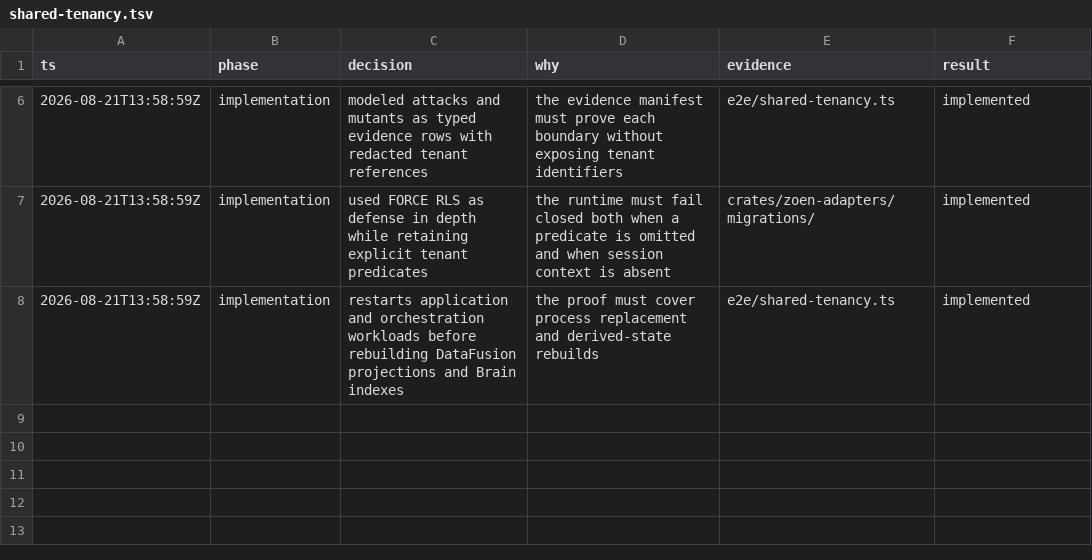
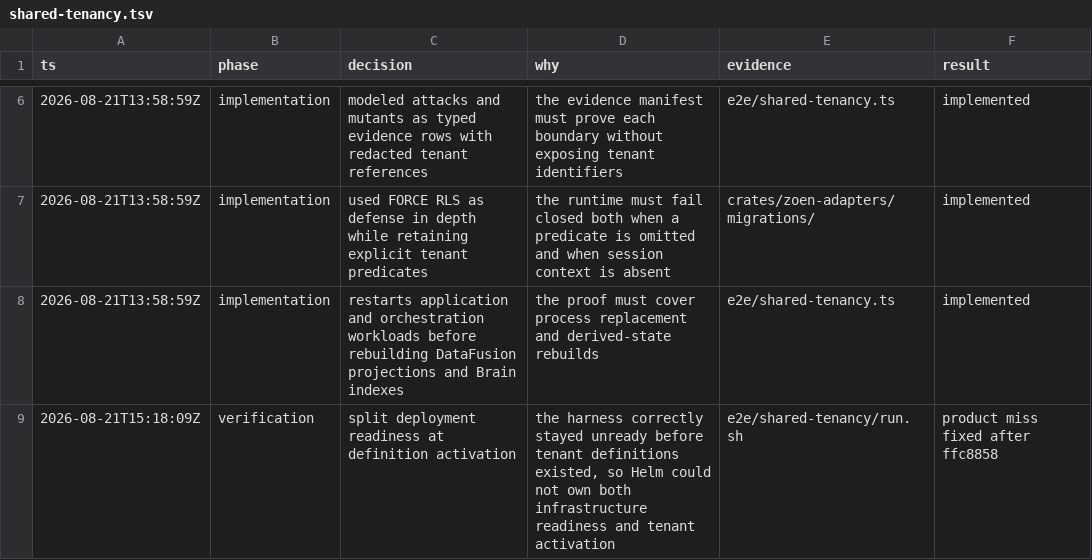
Before and after one commit to EnzoTironi/OS, a TSV file: .audit/shared-tenancy.tsv, drawn as a sheet; only a part is shown, gaps mark what is left out; the diff names each change by its address in the sheet, - before the commit and + after, or states it on an @@ line.

```diff
--- a/.audit/shared-tenancy.tsv
+++ b/.audit/shared-tenancy.tsv
+row 9: 2026-08-21T15:18:09Z | verification | split deployment readiness at definition activation | the harness correctly stayed unready before tenant definitions existed, so Helm could not own both infrastructure readiness and tenant activation | e2e/shared-tenancy/run.sh | product miss fixed after ffc8858
```
Also changed, not shown: 2 other files.
